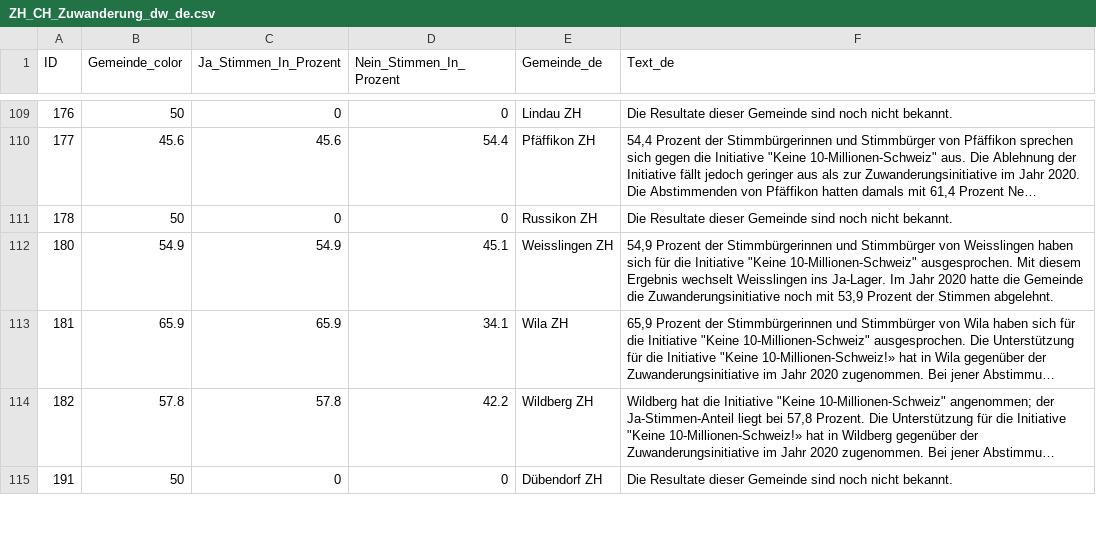
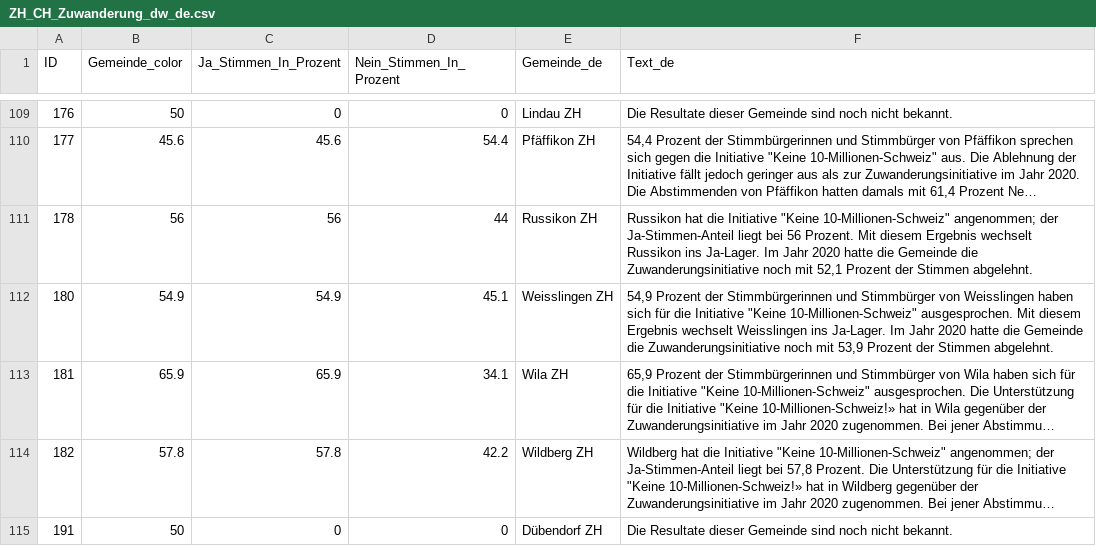
Before and after one commit to awp-finanznachrichten/lena_juni2026, a CSV file: Output_Cantons/ZH_CH_Zuwanderung_dw_de.csv, drawn as a sheet; only a part is shown, gaps mark what is left out; long unchanged cells end in …; the diff covers the shown part only; the diff names each change by its address in the sheet, - before the commit and + after, or states it on an @@ line.

```diff
--- a/Output_Cantons/ZH_CH_Zuwanderung_dw_de.csv
+++ b/Output_Cantons/ZH_CH_Zuwanderung_dw_de.csv
-B111 (Gemeinde_color): 50
+B111 (Gemeinde_color): 56
-C111 (Ja_Stimmen_In_Prozent): 0
+C111 (Ja_Stimmen_In_Prozent): 56
-D111 (Nein_Stimmen_In_Prozent): 0
+D111 (Nein_Stimmen_In_Prozent): 44
-F111 (Text_de): Die Resultate dieser Gemeinde sind noch nicht bekannt.
+F111 (Text_de): Russikon hat die Initiative "Keine 10-Millionen-Schweiz" angenommen; der Ja-Stimmen-Anteil liegt bei 56 Prozent. Mit diesem Ergebnis wechselt Russikon ins Ja-Lager. Im Jahr 2020 hatte die Gemeinde die Zuwanderungsinitiative noch mit 52,1 Prozent der Stimmen abgelehnt.
```
Also changed, not shown: 12 edited cells elsewhere in this file, Output_Switzerland/CH_Zivildienst_all_data.csv, Output_Switzerland/CH_Zivildienst_dw_it.csv, 10 other files.
